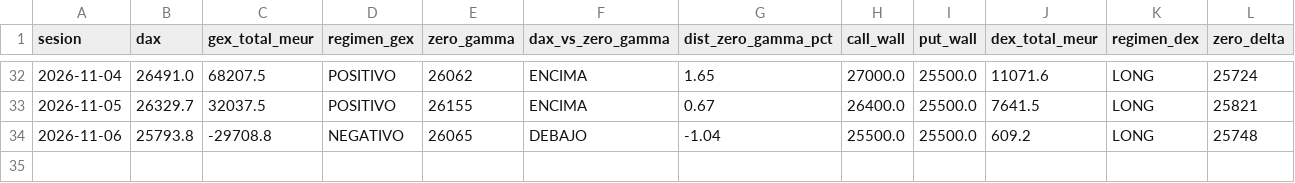
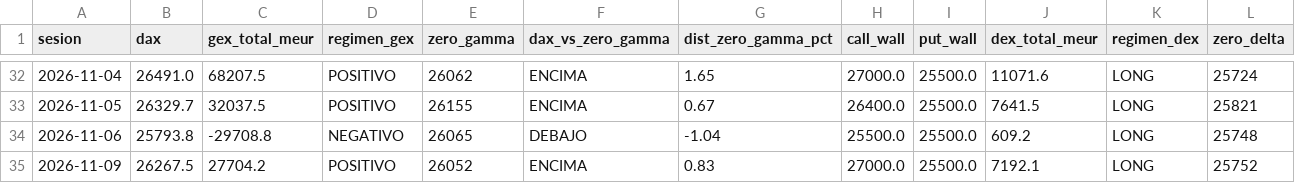
Before and after one commit to algo0749/GEX_DAX, a CSV file: data/dax_regimen_historico.csv, drawn as a sheet; only a part is shown, gaps mark what is left out.

```diff
--- a/data/dax_regimen_historico.csv
+++ b/data/dax_regimen_historico.csv
@@ -34 +34,2 @@
 2026-11-06;25793.8;-29708.8;NEGATIVO;26065;DEBAJO;-1.04;25500.0;25500.0;609.2;LONG;25748
+2026-11-09;26267.5;27704.2;POSITIVO;26052;ENCIMA;0.83;27000.0;25500.0;7192.1;LONG;25752
```
Also changed, not shown: 4 other files.
